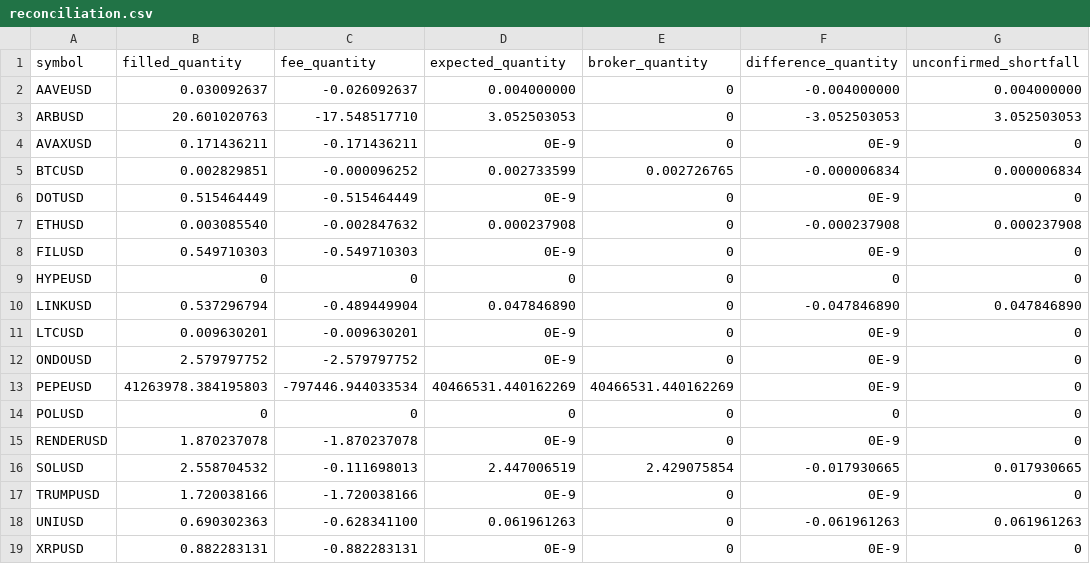
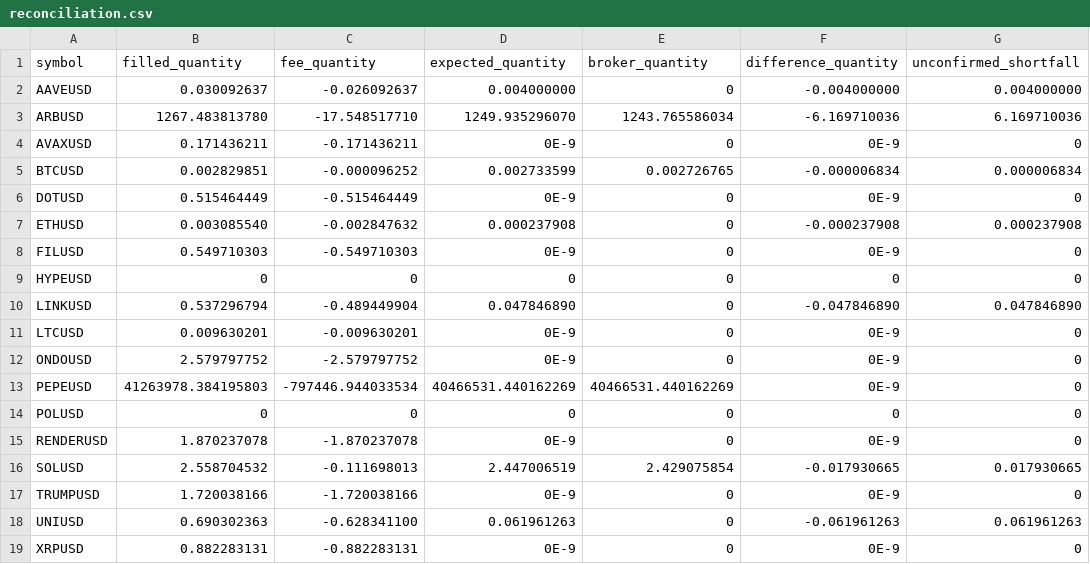
Before and after one commit to Rand0mUs3r-afk/CryptoStrategyLab, a CSV file: reconciliation.csv, drawn as a sheet.

```diff
--- a/reconciliation.csv
+++ b/reconciliation.csv
@@ -2,3 +2,3 @@ symbol,filled_quantity,fee_quantity,expected_quantity,broker_quantity,difference
 AAVEUSD,0.030092637,-0.026092637,0.004000000,0,-0.004000000,0.004000000
-ARBUSD,20.601020763,-17.548517710,3.052503053,0,-3.052503053,3.052503053
+ARBUSD,1267.483813780,-17.548517710,1249.935296070,1243.765586034,-6.169710036,6.169710036
 AVAXUSD,0.171436211,-0.171436211,0E-9,0,0E-9,0
```
Also changed, not shown: entry_decisions.csv, open_positions.csv, 9 other files.
